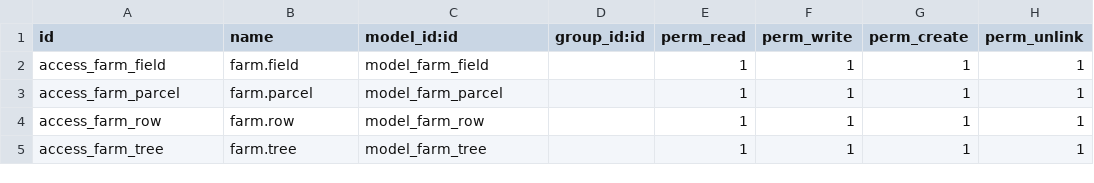
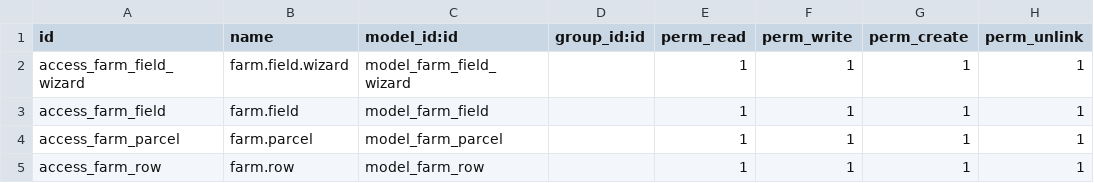
Before and after one commit to 7aim/FarmOdoo, a CSV file: security/ir.model.access.csv, drawn as a sheet; only a part is shown; the shorter side is filled out with more unchanged rows.

```diff
--- a/security/ir.model.access.csv
+++ b/security/ir.model.access.csv
@@ -1,2 +1,3 @@
 id,name,model_id:id,group_id:id,perm_read,perm_write,perm_create,perm_unlink
+access_farm_field_wizard,farm.field.wizard,model_farm_field_wizard,,1,1,1,1
 access_farm_field,farm.field,model_farm_field,,1,1,1,1
```
Also changed, not shown: 5 other files.
